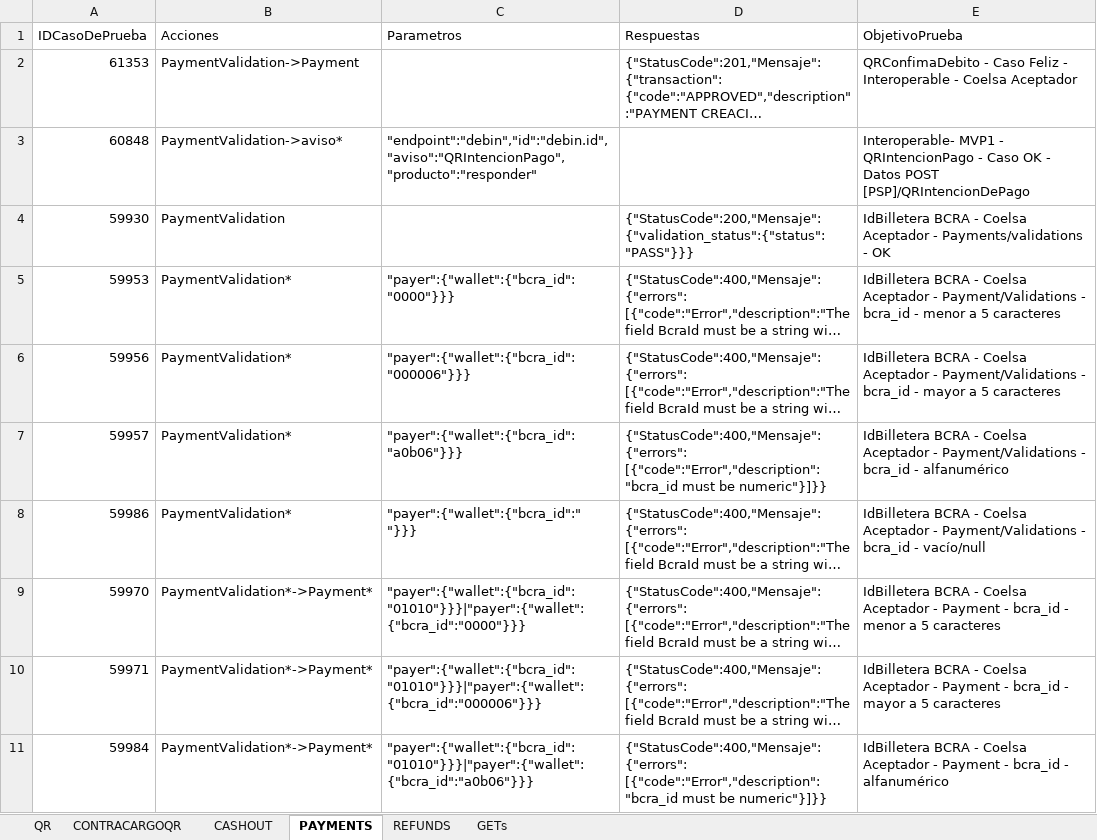
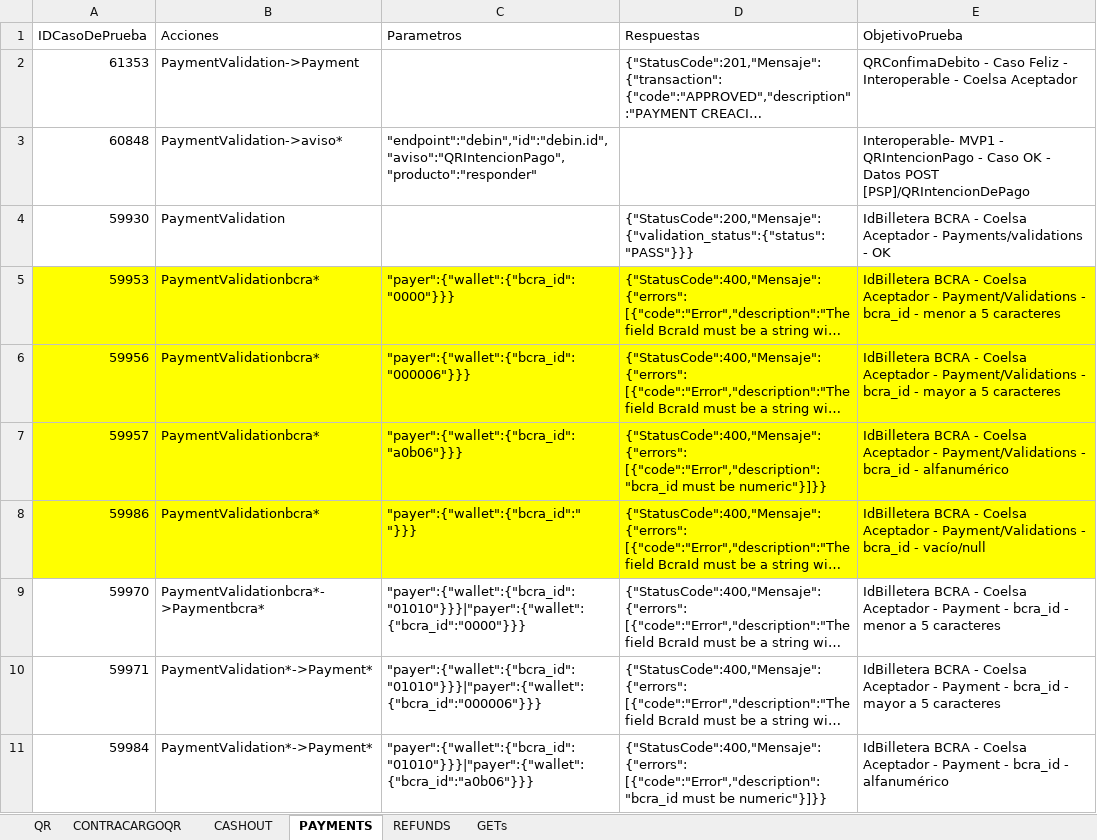
Before and after one commit to lucasacostabosch/Inazuma-Debin, an Excel workbook: Ambiente/Debin - QR - Escenarios y Casos de Pruebas.xlsx, sheet PAYMENTS, drawn as a sheet; only a part is shown; long unchanged cells end in …; values as stored, in another font and other column widths than the file's, no borders; the diff names each change by its address in the sheet, - before the commit and + after, or states it on an @@ line.

```diff
--- a/Ambiente/Debin - QR - Escenarios y Casos de Pruebas.xlsx (sheet PAYMENTS)
+++ b/Ambiente/Debin - QR - Escenarios y Casos de Pruebas.xlsx (sheet PAYMENTS)
-A5:E8 fill: none
+A5:E8 fill: #FFFF00
-B5:B8 (Acciones): PaymentValidation*
+B5:B8 (Acciones): PaymentValidationbcra*
-B9 (Acciones): PaymentValidation*->Payment*
+B9 (Acciones): PaymentValidationbcra*->Paymentbcra*
```
Also changed, not shown: sheet REFUNDS, 5 other files.
